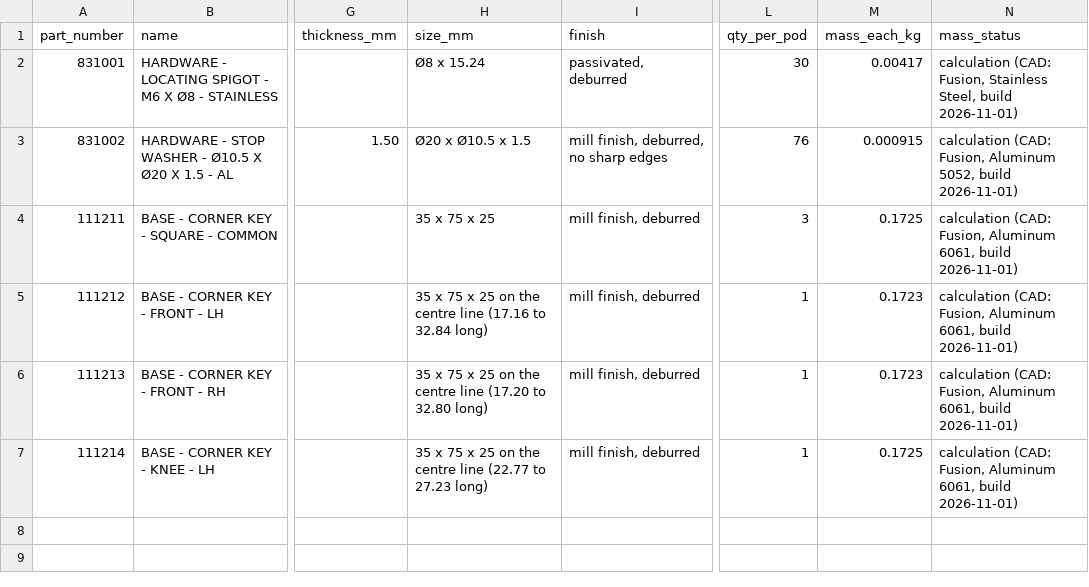
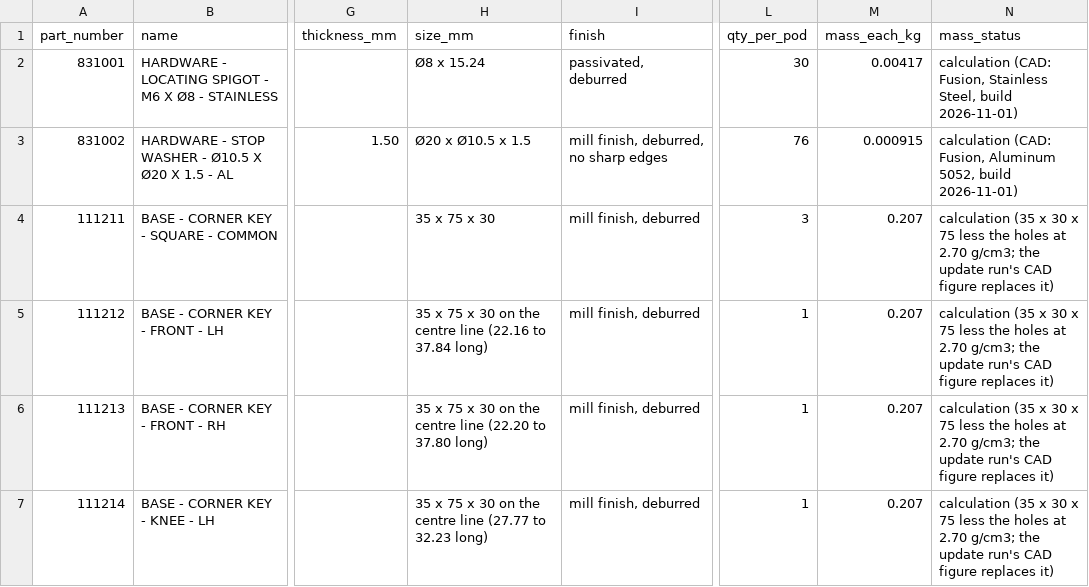
Before and after one commit to autonomous-ai/spaceship, a CSV file: v2/03-Manufacturing/joints/V2-MFG-JNT-01_P01_JOINTS-MADE-HARDWARE_SPEC.csv, drawn as a sheet; only a part is shown, gaps mark what is left out; the diff names each change by its address in the sheet, - before the commit and + after, or states it on an @@ line.

```diff
--- a/v2/03-Manufacturing/joints/V2-MFG-JNT-01_P01_JOINTS-MADE-HARDWARE_SPEC.csv
+++ b/v2/03-Manufacturing/joints/V2-MFG-JNT-01_P01_JOINTS-MADE-HARDWARE_SPEC.csv
-H4 (size_mm): 35 x 75 x 25
+H4 (size_mm): 35 x 75 x 30
-M4 (mass_each_kg): 0.1725
+M4 (mass_each_kg): 0.207
-N4:N7 (mass_status): calculation (CAD: Fusion, Aluminum 6061, build 2026-11-01)
+N4:N7 (mass_status): calculation (35 x 30 x 75 less the holes at 2.70 g/cm3; the update run's CAD figure replaces it)
-H5 (size_mm): …75 x 25 on the centre line (17.16 to 32.84 long)
+H5 (size_mm): …75 x 30 on the centre line (22.16 to 37.84 long)
-M5:M6 (mass_each_kg): 0.1723
+M5:M6 (mass_each_kg): 0.207
-H6 (size_mm): …75 x 25 on the centre line (17.20 to 32.80 long)
+H6 (size_mm): …75 x 30 on the centre line (22.20 to 37.80 long)
-H7 (size_mm): …75 x 25 on the centre line (22.77 to 27.23 long)
+H7 (size_mm): …75 x 30 on the centre line (27.77 to 32.23 long)
-M7 (mass_each_kg): 0.1725
+M7 (mass_each_kg): 0.207
```
Also changed, not shown: 5 other files.
